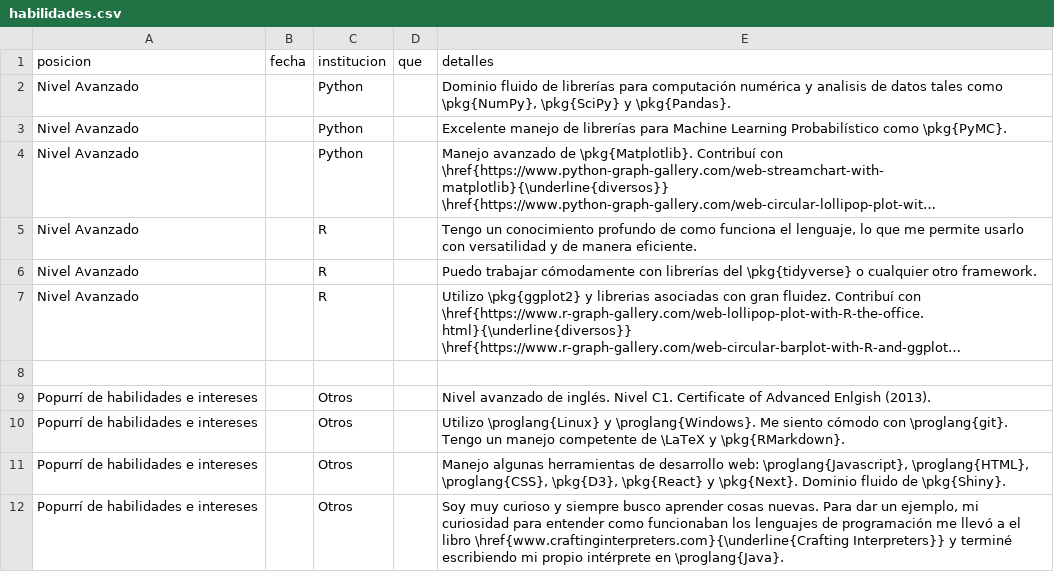
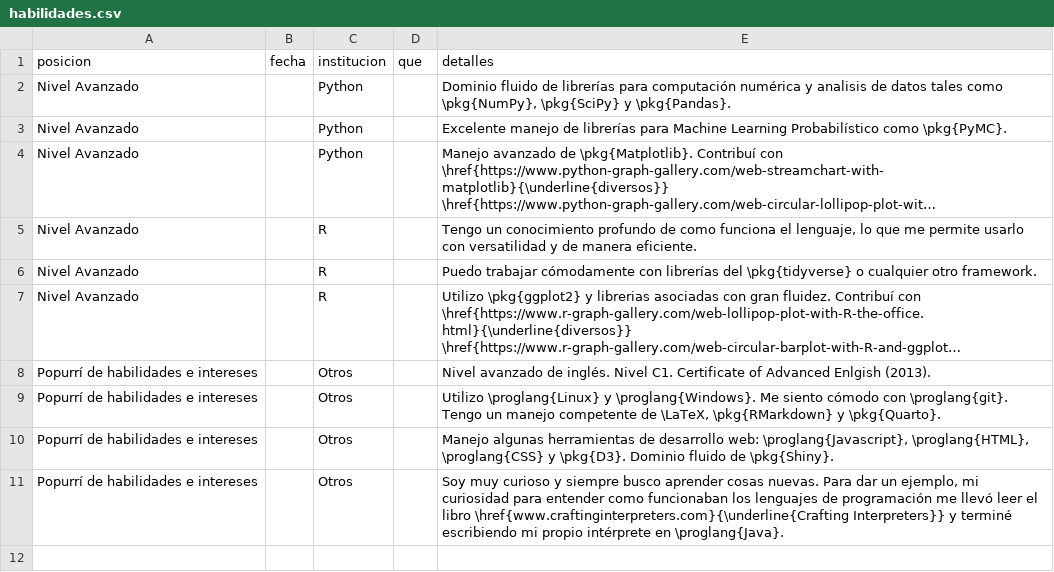
Before and after one commit to tomicapretto/cv, a CSV file: cv-espanol/data/habilidades.csv, drawn as a sheet; long unchanged cells end in …; removed rows and columns are numbered as before the commit, all else as after; the diff names each change by its address in the sheet, - before the commit and + after, or states it on an @@ line.

```diff
--- a/cv-espanol/data/habilidades.csv
+++ b/cv-espanol/data/habilidades.csv
-row 8: (empty)
-E9 (detalles): …competente de \LaTeX y \pkg{RMarkdown}.
+E9 (detalles): …competente de \LaTeX, \pkg{RMarkdown} y \pkg{Quarto}.
-E10 (detalles): …\proglang{Javascript}, \proglang{HTML}, \proglang{CSS}, \pkg{D3}, \pkg{React} y \pkg{Next}. Dominio fluido…
+E10 (detalles): …\proglang{Javascript}, \proglang{HTML}, \proglang{CSS} y \pkg{D3}. Dominio fluido…
-E11 (detalles): …me llevó a el libro…
+E11 (detalles): …me llevó leer el libro…
```
Also changed, not shown: cv-espanol/data/becas.csv, cv-espanol/data/educacion.csv, 6 other files.
